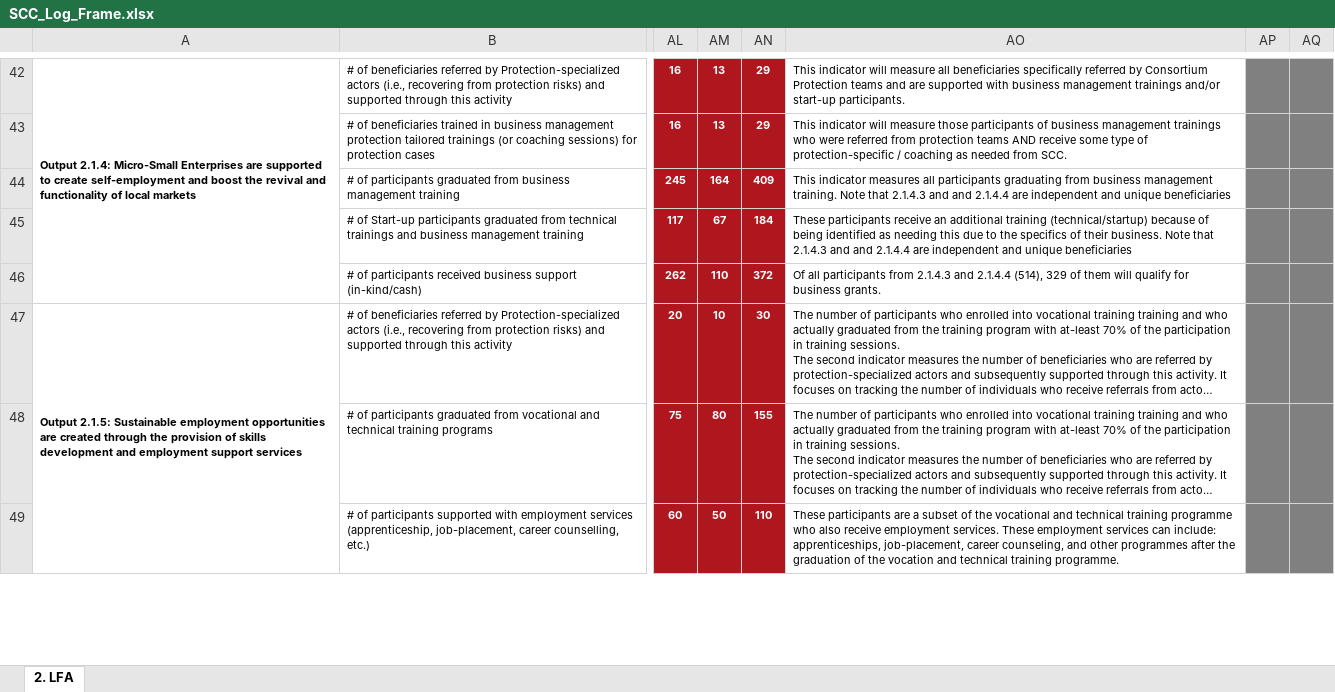
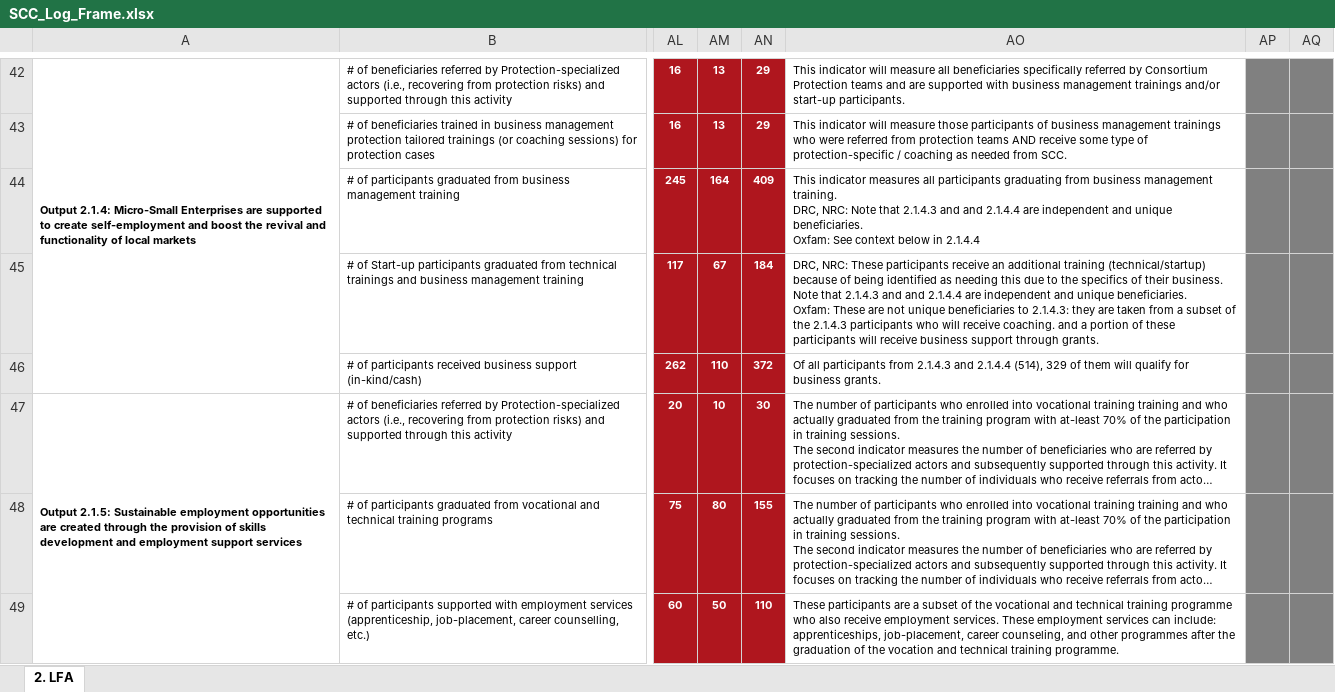
Before and after one commit to SCC-IM-SYRIA/Syria-Community-Consortium, an Excel workbook: assets/SCC_Log_Frame.xlsx, sheet 2. LFA, drawn as a sheet; only a part is shown, gaps mark what is left out; long unchanged cells end in …; values as stored, in another font and other column widths than the file's, no borders; ↵ is a line break in a cell; the diff names each change by its address in the sheet, - before the commit and + after, or states it on an @@ line.

Commit message:
Add files via upload

```diff
--- a/assets/SCC_Log_Frame.xlsx (sheet 2. LFA)
+++ b/assets/SCC_Log_Frame.xlsx (sheet 2. LFA)
-AO44: …management training. Note that 2.1.4.3 and and 2.1.4.4 are independent and unique beneficiaries
+AO44: …management training. ↵ DRC, NRC: Note that 2.1.4.3 and and 2.1.4.4 are independent and unique beneficiaries. ↵ Oxfam: See context below in 2.1.4.4
-AO45: These participants receive an additional training (technical/startup) because of being identified as needing this due to the specifics of their business. Note that 2.1.4.3 and and 2.1.4.4 are independent and unique beneficiaries
+AO45: DRC, NRC: These participants receive an additional training (technical/startup) because of being identified as needing this due to the specifics of their business. Note that 2.1.4.3 and and 2.1.4.4 are independent and unique beneficiaries. ↵ Oxfam: These are not unique beneficiaries to 2.1.4.3: they are taken from a subset of the 2.1.4.3 participants who will receive coaching. and a portion of these participants will receive business support through grants.
```
